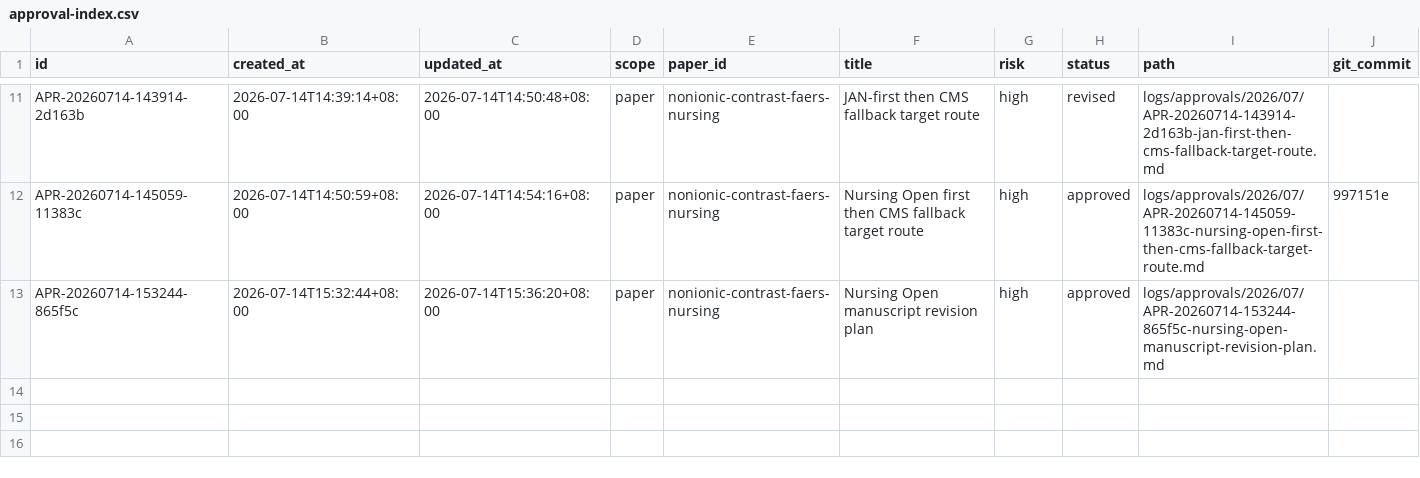
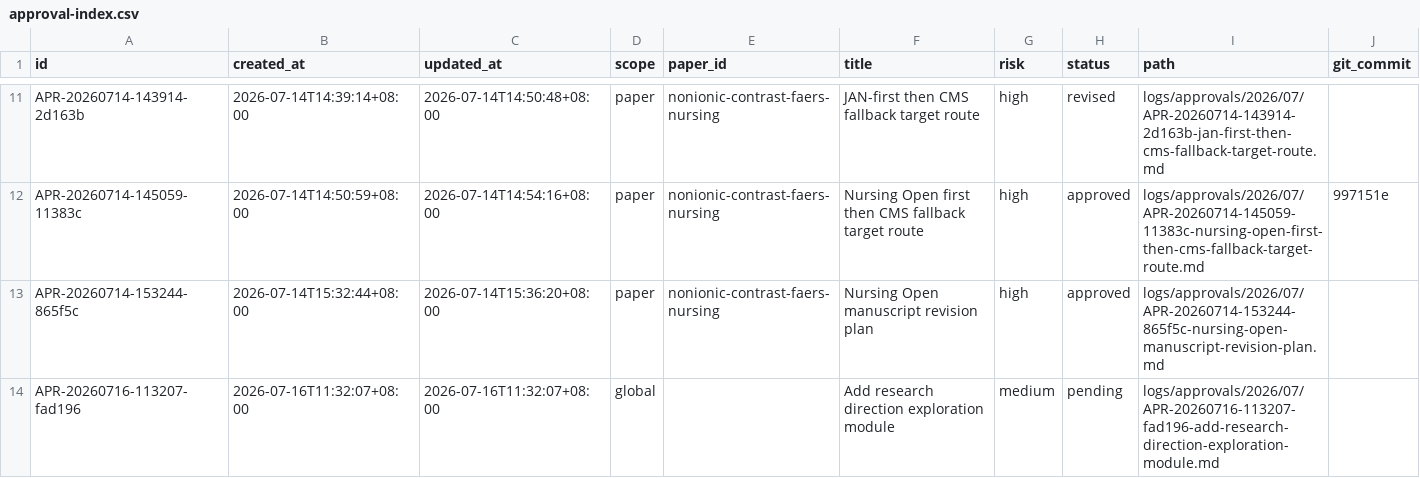
Before and after one commit to mousebt/SCI_GO, a CSV file: logs/approval-index.csv, drawn as a sheet; only a part is shown, gaps mark what is left out.

Commit message:
global: add research direction exploration workflow

```diff
--- a/logs/approval-index.csv
+++ b/logs/approval-index.csv
@@ -13 +13,2 @@
 "APR-20260714-153244-865f5c","2026-07-14T15:32:44+08:00","2026-07-14T15:36:20+08:00","paper","nonionic-contrast-faers-nursing","Nursing Open manuscript revision plan","high","approved","logs/approvals/2026/07/APR-20260714-153244-865f5c-nursing-open-manuscript-revision-plan.md",""
+"APR-20260716-113207-fad196","2026-07-16T11:32:07+08:00","2026-07-16T11:32:07+08:00","global","","Add research direction exploration module","medium","pending","logs/approvals/2026/07/APR-20260716-113207-fad196-add-research-direction-exploration-module.md",""
```
Also changed, not shown: 19 other files.
